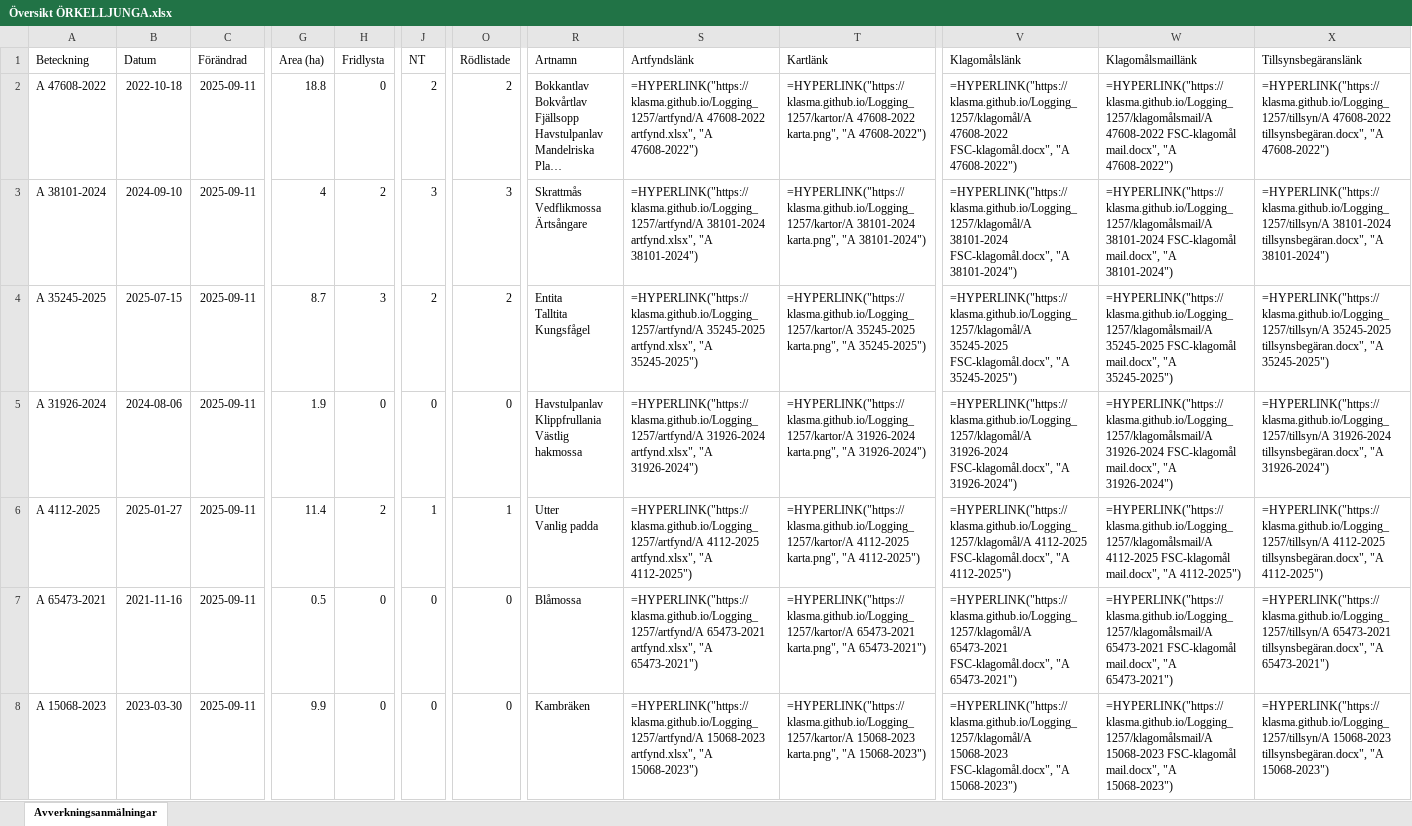
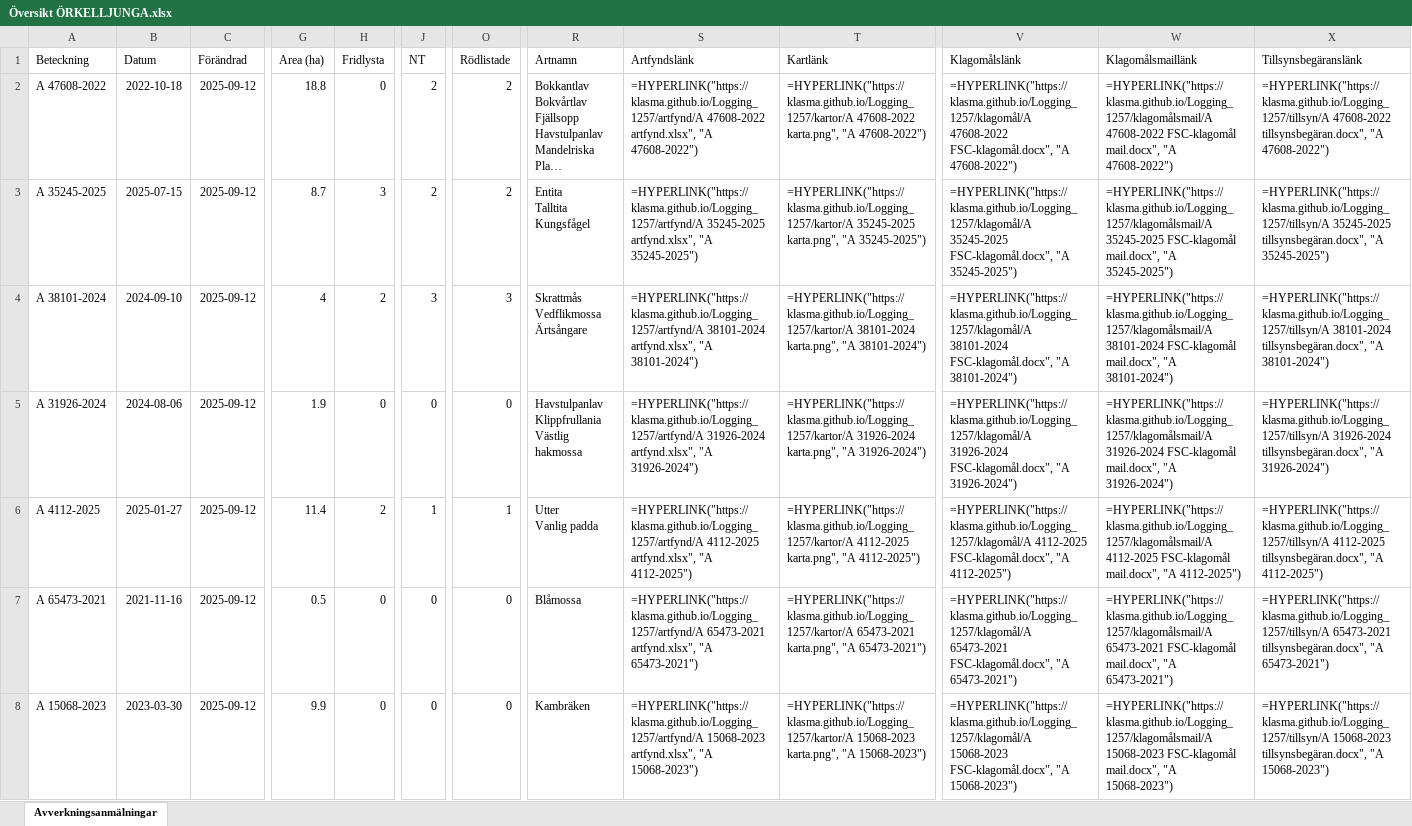
Before and after one commit to klasma/Logging_1257, an Excel workbook: Översikt ÖRKELLJUNGA.xlsx, sheet Avverkningsanmälningar, drawn as a sheet; only a part is shown, gaps mark what is left out; long unchanged cells end in …; values as stored, in another font and other column widths than the file's, no borders; formulas without a stored value are shown as written; ↵ is a line break in a cell; the diff covers the shown part only; the diff names each change by its address in the sheet, - before the commit and + after, or states it on an @@ line.

```diff
--- a/Översikt ÖRKELLJUNGA.xlsx (sheet Avverkningsanmälningar)
+++ b/Översikt ÖRKELLJUNGA.xlsx (sheet Avverkningsanmälningar)
-C2:C8 (Förändrad): 2025-09-11
+C2:C8 (Förändrad): 2025-09-12
-A3 (Beteckning): A 38101-2024
+A3 (Beteckning): A 35245-2025
-B3 (Datum): 2024-09-10
+B3 (Datum): 2025-07-15
-G3 (Area (ha)): 4
+G3 (Area (ha)): 8.7
-H3 (Fridlysta): 2
+H3 (Fridlysta): 3
-J3 (NT): 3
+J3 (NT): 2
-O3 (Rödlistade): 3
+O3 (Rödlistade): 2
-R3 (Artnamn): Skrattmås ↵ Vedflikmossa ↵ Ärtsångare
+R3 (Artnamn): Entita ↵ Talltita ↵ Kungsfågel
-S3 (Artfyndslänk): =HYPERLINK("https://klasma.github.io/Logging_1257/artfynd/A 38101-2024 artfynd.xlsx", "A 38101-2024")
+S3 (Artfyndslänk): =HYPERLINK("https://klasma.github.io/Logging_1257/artfynd/A 35245-2025 artfynd.xlsx", "A 35245-2025")
-T3 (Kartlänk): =HYPERLINK("https://klasma.github.io/Logging_1257/kartor/A 38101-2024 karta.png", "A 38101-2024")
+T3 (Kartlänk): =HYPERLINK("https://klasma.github.io/Logging_1257/kartor/A 35245-2025 karta.png", "A 35245-2025")
-V3 (Klagomålslänk): =HYPERLINK("https://klasma.github.io/Logging_1257/klagomål/A 38101-2024 FSC-klagomål.docx", "A 38101-2024")
+V3 (Klagomålslänk): =HYPERLINK("https://klasma.github.io/Logging_1257/klagomål/A 35245-2025 FSC-klagomål.docx", "A 35245-2025")
-W3 (Klagomålsmaillänk): =HYPERLINK("https://klasma.github.io/Logging_1257/klagomålsmail/A 38101-2024 FSC-klagomål mail.docx", "A 38101-2024")
+W3 (Klagomålsmaillänk): =HYPERLINK("https://klasma.github.io/Logging_1257/klagomålsmail/A 35245-2025 FSC-klagomål mail.docx", "A 35245-2025")
-X3 (Tillsynsbegäranslänk): =HYPERLINK("https://klasma.github.io/Logging_1257/tillsyn/A 38101-2024 tillsynsbegäran.docx", "A 38101-2024")
+X3 (Tillsynsbegäranslänk): =HYPERLINK("https://klasma.github.io/Logging_1257/tillsyn/A 35245-2025 tillsynsbegäran.docx", "A 35245-2025")
-A4 (Beteckning): A 35245-2025
+A4 (Beteckning): A 38101-2024
-B4 (Datum): 2025-07-15
+B4 (Datum): 2024-09-10
-G4 (Area (ha)): 8.7
+G4 (Area (ha)): 4
-H4 (Fridlysta): 3
+H4 (Fridlysta): 2
-J4 (NT): 2
+J4 (NT): 3
-O4 (Rödlistade): 2
+O4 (Rödlistade): 3
-R4 (Artnamn): Entita ↵ Talltita ↵ Kungsfågel
+R4 (Artnamn): Skrattmås ↵ Vedflikmossa ↵ Ärtsångare
-S4 (Artfyndslänk): =HYPERLINK("https://klasma.github.io/Logging_1257/artfynd/A 35245-2025 artfynd.xlsx", "A 35245-2025")
+S4 (Artfyndslänk): =HYPERLINK("https://klasma.github.io/Logging_1257/artfynd/A 38101-2024 artfynd.xlsx", "A 38101-2024")
-T4 (Kartlänk): =HYPERLINK("https://klasma.github.io/Logging_1257/kartor/A 35245-2025 karta.png", "A 35245-2025")
+T4 (Kartlänk): =HYPERLINK("https://klasma.github.io/Logging_1257/kartor/A 38101-2024 karta.png", "A 38101-2024")
-V4 (Klagomålslänk): =HYPERLINK("https://klasma.github.io/Logging_1257/klagomål/A 35245-2025 FSC-klagomål.docx", "A 35245-2025")
+V4 (Klagomålslänk): =HYPERLINK("https://klasma.github.io/Logging_1257/klagomål/A 38101-2024 FSC-klagomål.docx", "A 38101-2024")
-W4 (Klagomålsmaillänk): =HYPERLINK("https://klasma.github.io/Logging_1257/klagomålsmail/A 35245-2025 FSC-klagomål mail.docx", "A 35245-2025")
+W4 (Klagomålsmaillänk): =HYPERLINK("https://klasma.github.io/Logging_1257/klagomålsmail/A 38101-2024 FSC-klagomål mail.docx", "A 38101-2024")
-X4 (Tillsynsbegäranslänk): =HYPERLINK("https://klasma.github.io/Logging_1257/tillsyn/A 35245-2025 tillsynsbegäran.docx", "A 35245-2025")
+X4 (Tillsynsbegäranslänk): =HYPERLINK("https://klasma.github.io/Logging_1257/tillsyn/A 38101-2024 tillsynsbegäran.docx", "A 38101-2024")
```
Also changed, not shown: 1062 edited cells elsewhere in this sheet, artfynd/A 15068-2023 artfynd.xlsx, artfynd/A 31926-2024 artfynd.xlsx, 42 other files.
